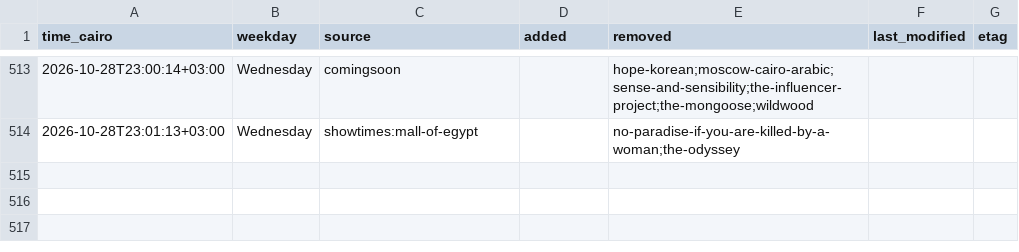
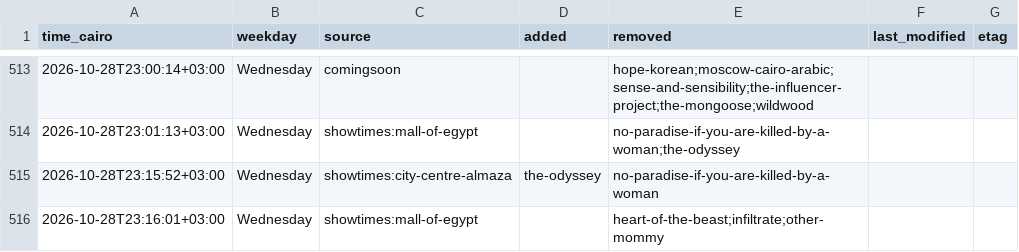
Before and after one commit to Hitari311/vox-watcher, a CSV file: vox_data/changes.csv, drawn as a sheet; only a part is shown, gaps mark what is left out.

```diff
--- a/vox_data/changes.csv
+++ b/vox_data/changes.csv
@@ -514 +514,3 @@ time_cairo,weekday,source,added,removed,last_modified,etag
 2026-10-28T23:01:13+03:00,Wednesday,showtimes:mall-of-egypt,,no-paradise-if-you-are-killed-by-a-woman;the-odyssey,,
+2026-10-28T23:15:52+03:00,Wednesday,showtimes:city-centre-almaza,the-odyssey,no-paradise-if-you-are-killed-by-a-woman,,
+2026-10-28T23:16:01+03:00,Wednesday,showtimes:mall-of-egypt,,heart-of-the-beast;infiltrate;other-mommy,,
```
Also changed, not shown: 1 other file.
